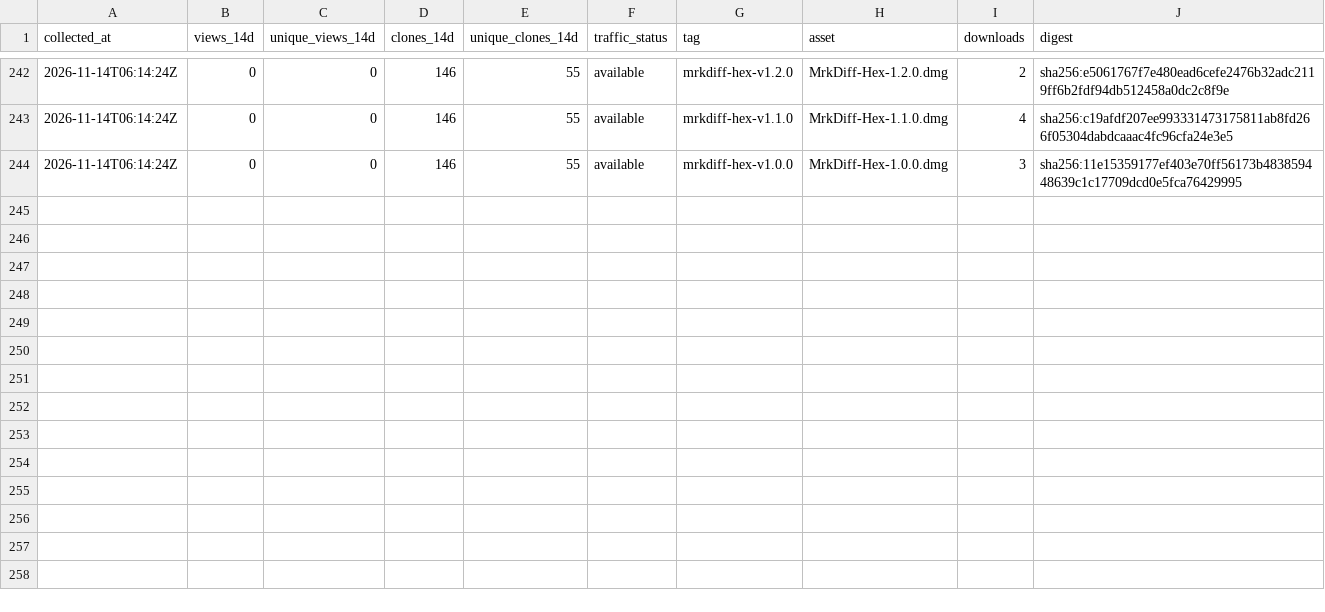
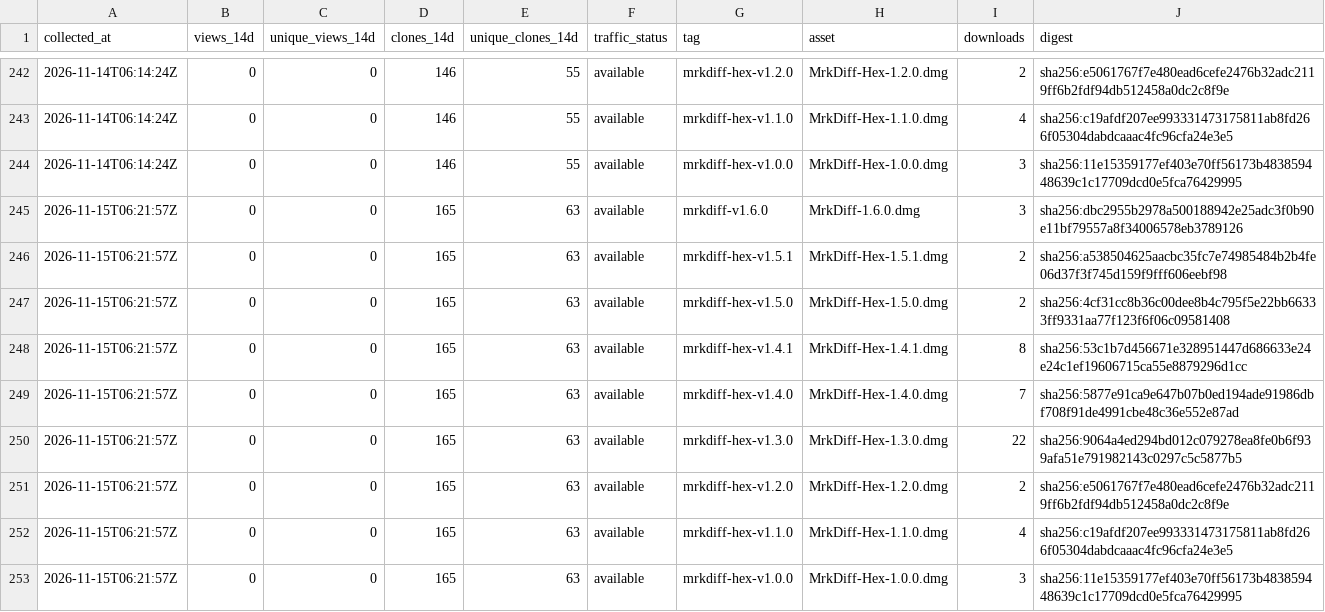
Before and after one commit to MR-TABATA/MrkAppRelease, a CSV file: metrics/history.csv, drawn as a sheet; only a part is shown, gaps mark what is left out.

```diff
--- a/metrics/history.csv
+++ b/metrics/history.csv
@@ -244 +244,10 @@ collected_at,views_14d,unique_views_14d,clones_14d,unique_clones_14d,traffic_sta
 2026-11-14T06:14:24Z,0,0,146,55,available,mrkdiff-hex-v1.0.0,MrkDiff-Hex-1.0.0.dmg,3,sha256:11e15359177ef403e70ff56173b483859448639c1c17709dcd0e5fca76429995
+2026-11-15T06:21:57Z,0,0,165,63,available,mrkdiff-v1.6.0,MrkDiff-1.6.0.dmg,3,sha256:dbc2955b2978a500188942e25adc3f0b90e11bf79557a8f34006578eb3789126
+2026-11-15T06:21:57Z,0,0,165,63,available,mrkdiff-hex-v1.5.1,MrkDiff-Hex-1.5.1.dmg,2,sha256:a538504625aacbc35fc7e74985484b2b4fe06d37f3f745d159f9fff606eebf98
+2026-11-15T06:21:57Z,0,0,165,63,available,mrkdiff-hex-v1.5.0,MrkDiff-Hex-1.5.0.dmg,2,sha256:4cf31cc8b36c00dee8b4c795f5e22bb66333ff9331aa77f123f6f06c09581408
+2026-11-15T06:21:57Z,0,0,165,63,available,mrkdiff-hex-v1.4.1,MrkDiff-Hex-1.4.1.dmg,8,sha256:53c1b7d456671e328951447d686633e24e24c1ef19606715ca55e8879296d1cc
+2026-11-15T06:21:57Z,0,0,165,63,available,mrkdiff-hex-v1.4.0,MrkDiff-Hex-1.4.0.dmg,7,sha256:5877e91ca9e647b07b0ed194ade91986dbf708f91de4991cbe48c36e552e87ad
+2026-11-15T06:21:57Z,0,0,165,63,available,mrkdiff-hex-v1.3.0,MrkDiff-Hex-1.3.0.dmg,22,sha256:9064a4ed294bd012c079278ea8fe0b6f939afa51e791982143c0297c5c5877b5
+2026-11-15T06:21:57Z,0,0,165,63,available,mrkdiff-hex-v1.2.0,MrkDiff-Hex-1.2.0.dmg,2,sha256:e5061767f7e480ead6cefe2476b32adc2119ff6b2fdf94db512458a0dc2c8f9e
+2026-11-15T06:21:57Z,0,0,165,63,available,mrkdiff-hex-v1.1.0,MrkDiff-Hex-1.1.0.dmg,4,sha256:c19afdf207ee993331473175811ab8fd266f05304dabdcaaac4fc96cfa24e3e5
+2026-11-15T06:21:57Z,0,0,165,63,available,mrkdiff-hex-v1.0.0,MrkDiff-Hex-1.0.0.dmg,3,sha256:11e15359177ef403e70ff56173b483859448639c1c17709dcd0e5fca76429995
```
